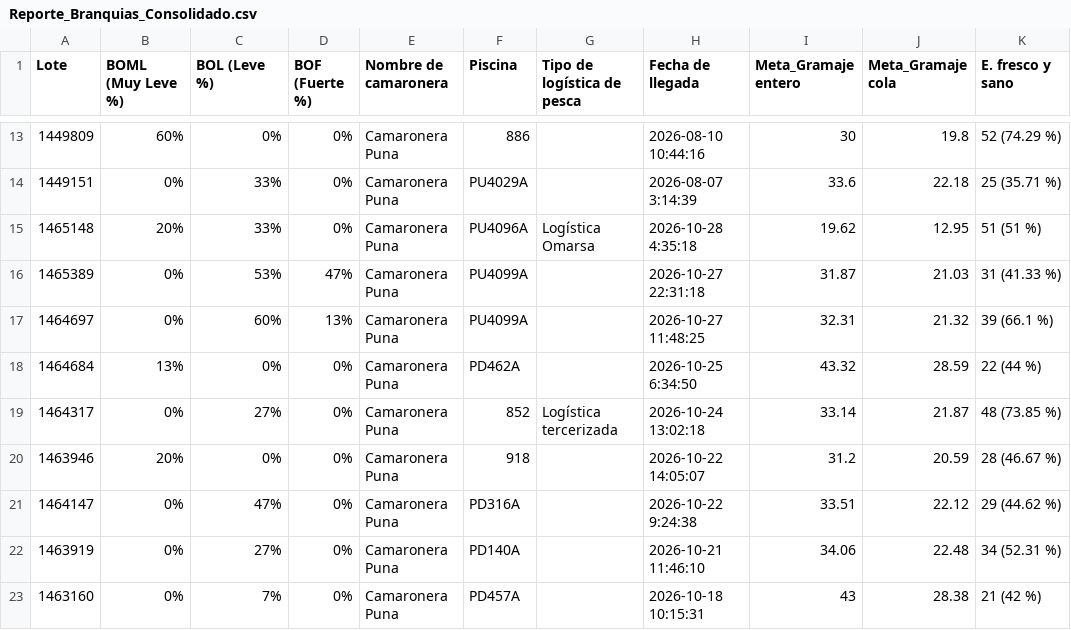
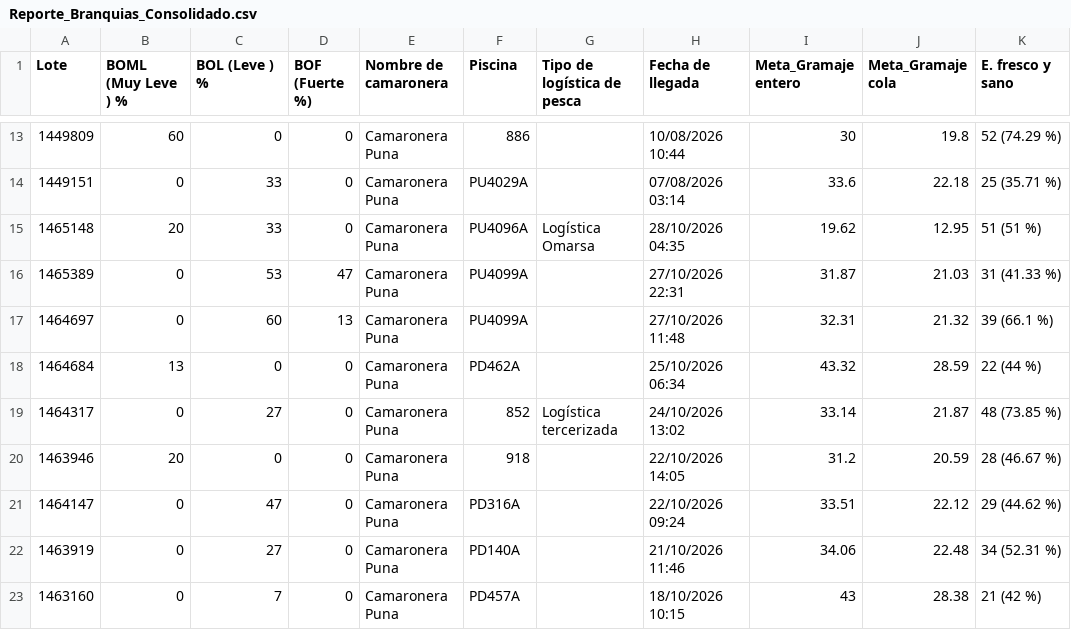
Before and after one commit to Distrogger/BRANQUEAS-OSCURAS, a CSV file: Reporte_Branquias_Consolidado.csv, drawn as a sheet; only a part is shown, gaps mark what is left out; the diff covers the shown part only; the diff names each change by its address in the sheet, - before the commit and + after, or states it on an @@ line.

```diff
--- a/Reporte_Branquias_Consolidado.csv
+++ b/Reporte_Branquias_Consolidado.csv
-B1: BOML (Muy Leve %)
+B1: BOML (Muy Leve ) %
-C1: BOL (Leve %)
+C1: BOL (Leve ) %
-B13 (BOML (Muy Leve ) %): 60%
+B13 (BOML (Muy Leve ) %): 60
-C13 (BOL (Leve ) %): 0%
+C13 (BOL (Leve ) %): 0
-D13:D15 (BOF (Fuerte %)): 0%
+D13:D15 (BOF (Fuerte %)): 0
-H13 (Fecha de llegada): 2026-08-10 10:44:16
+H13 (Fecha de llegada): 10/08/2026 10:44
-B14 (BOML (Muy Leve ) %): 0%
+B14 (BOML (Muy Leve ) %): 0
-C14:C15 (BOL (Leve ) %): 33%
+C14:C15 (BOL (Leve ) %): 33
-H14 (Fecha de llegada): 2026-08-07 3:14:39
+H14 (Fecha de llegada): 07/08/2026 03:14
-B15 (BOML (Muy Leve ) %): 20%
+B15 (BOML (Muy Leve ) %): 20
-H15 (Fecha de llegada): 2026-10-28 4:35:18
+H15 (Fecha de llegada): 28/10/2026 04:35
-B16:B17 (BOML (Muy Leve ) %): 0%
+B16:B17 (BOML (Muy Leve ) %): 0
-C16 (BOL (Leve ) %): 53%
+C16 (BOL (Leve ) %): 53
-D16 (BOF (Fuerte %)): 47%
+D16 (BOF (Fuerte %)): 47
-H16 (Fecha de llegada): 2026-10-27 22:31:18
+H16 (Fecha de llegada): 27/10/2026 22:31
-C17 (BOL (Leve ) %): 60%
+C17 (BOL (Leve ) %): 60
-D17 (BOF (Fuerte %)): 13%
+D17 (BOF (Fuerte %)): 13
-H17 (Fecha de llegada): 2026-10-27 11:48:25
+H17 (Fecha de llegada): 27/10/2026 11:48
-B18 (BOML (Muy Leve ) %): 13%
+B18 (BOML (Muy Leve ) %): 13
-C18 (BOL (Leve ) %): 0%
+C18 (BOL (Leve ) %): 0
-D18:D23 (BOF (Fuerte %)): 0%
+D18:D23 (BOF (Fuerte %)): 0
-H18 (Fecha de llegada): 2026-10-25 6:34:50
+H18 (Fecha de llegada): 25/10/2026 06:34
-B19 (BOML (Muy Leve ) %): 0%
+B19 (BOML (Muy Leve ) %): 0
-C19 (BOL (Leve ) %): 27%
+C19 (BOL (Leve ) %): 27
-H19 (Fecha de llegada): 2026-10-24 13:02:18
+H19 (Fecha de llegada): 24/10/2026 13:02
-B20 (BOML (Muy Leve ) %): 20%
+B20 (BOML (Muy Leve ) %): 20
-C20 (BOL (Leve ) %): 0%
+C20 (BOL (Leve ) %): 0
-H20 (Fecha de llegada): 2026-10-22 14:05:07
+H20 (Fecha de llegada): 22/10/2026 14:05
-B21:B23 (BOML (Muy Leve ) %): 0%
+B21:B23 (BOML (Muy Leve ) %): 0
-C21 (BOL (Leve ) %): 47%
+C21 (BOL (Leve ) %): 47
-H21 (Fecha de llegada): 2026-10-22 9:24:38
+H21 (Fecha de llegada): 22/10/2026 09:24
-C22 (BOL (Leve ) %): 27%
+C22 (BOL (Leve ) %): 27
-H22 (Fecha de llegada): 2026-10-21 11:46:10
+H22 (Fecha de llegada): 21/10/2026 11:46
-C23 (BOL (Leve ) %): 7%
+C23 (BOL (Leve ) %): 7
-H23 (Fecha de llegada): 2026-10-18 10:15:31
+H23 (Fecha de llegada): 18/10/2026 10:15
```
Also changed, not shown: 124 edited cells elsewhere in this file.
